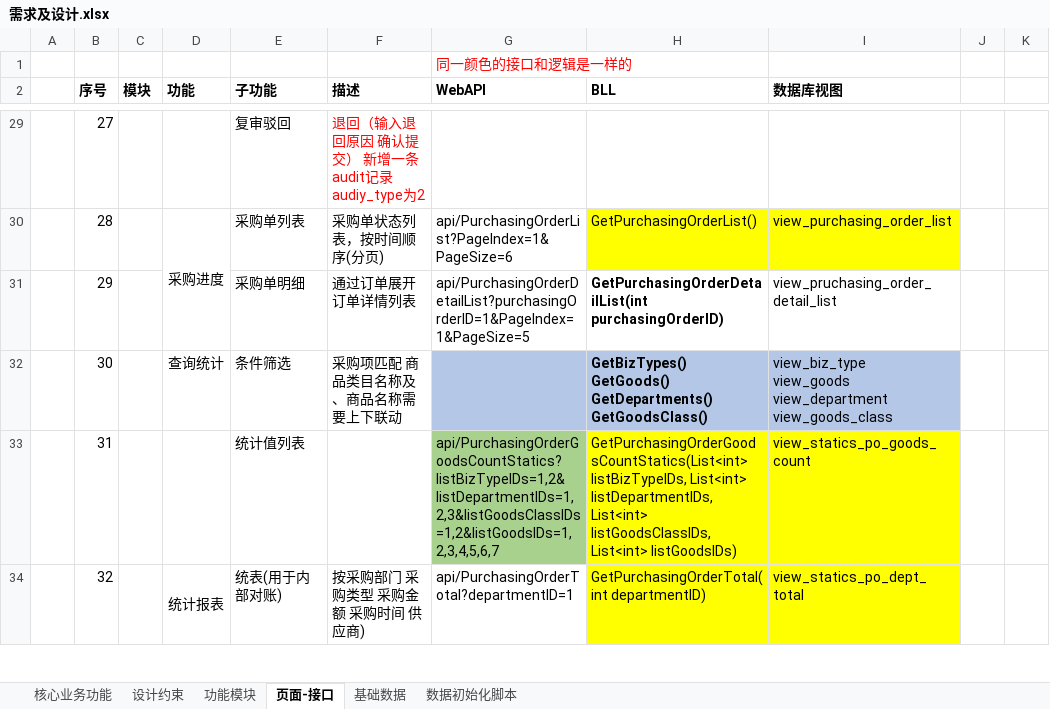
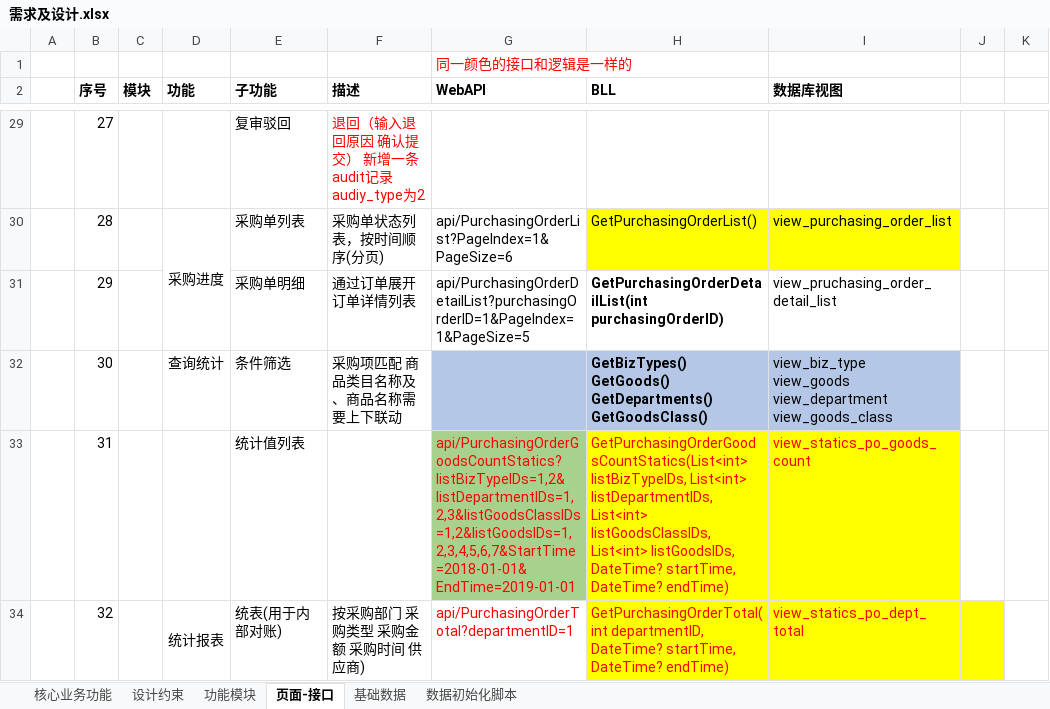
Before and after one commit to Coocoo1984/changanbinguan, an Excel workbook: 项目文档/需求及设计.xlsx, sheet 页面-接口, drawn as a sheet; only a part is shown, gaps mark what is left out; values as stored, in another font and other column widths than the file's, no borders; the diff covers the shown part only; the diff names each change by its address in the sheet, - before the commit and + after, or states it on an @@ line.

Commit message:
Update 需求及设计.xlsx

```diff
--- a/项目文档/需求及设计.xlsx (sheet 页面-接口)
+++ b/项目文档/需求及设计.xlsx (sheet 页面-接口)
-G33 (WebAPI): api/PurchasingOrderGoodsCountStatics?listBizTypeIDs=1,2&listDepartmentIDs=1,2,3&listGoodsClassIDs=1,2&listGoodsIDs=1,2,3,4,5,6,7
+G33 (WebAPI): api/PurchasingOrderGoodsCountStatics?listBizTypeIDs=1,2&listDepartmentIDs=1,2,3&listGoodsClassIDs=1,2&listGoodsIDs=1,2,3,4,5,6,7&StartTime=2018-01-01&EndTime=2019-01-01
-G33:I34 text colour: black
+G33:I34 text colour: #FF0000
-H33 (BLL): …listGoodsClassIDs, List<int> listGoodsIDs)
+H33 (BLL): …listGoodsClassIDs, List<int> listGoodsIDs, DateTime? startTime, DateTime? endTime)
-H34 (BLL): GetPurchasingOrderTotal(int departmentID)
+H34 (BLL): GetPurchasingOrderTotal(int departmentID, DateTime? startTime, DateTime? endTime)
-J34 fill: none
+J34 fill: #FFFF00
```
Also changed, not shown: 8 edited cells and cell formats elsewhere in this sheet.
